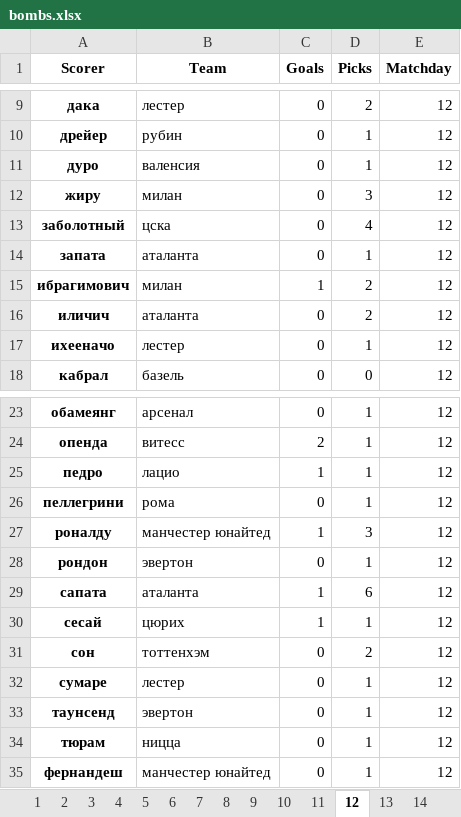
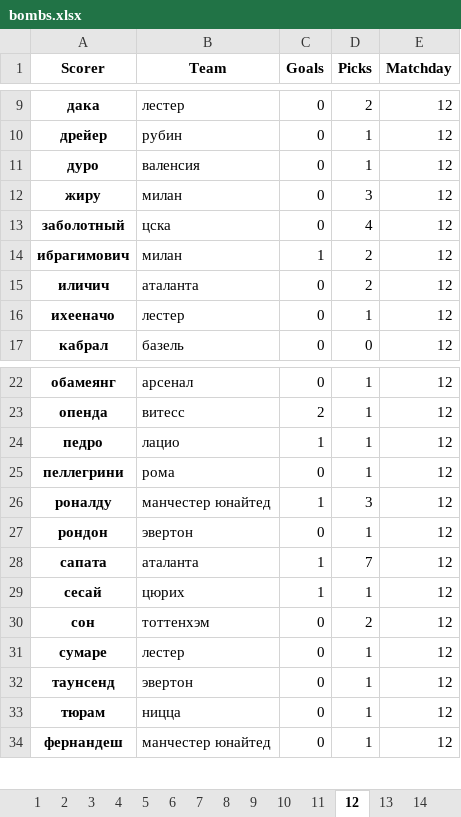
Before and after one commit to melanator/euroleague, an Excel workbook: output/bombs.xlsx, sheet 12, drawn as a sheet; only a part is shown, gaps mark what is left out; values as stored, in another font and other column widths than the file's, no borders; removed rows and columns are numbered as before the commit, all else as after; the diff names each change by its address in the sheet, - before the commit and + after, or states it on an @@ line.

```diff
--- a/output/bombs.xlsx (sheet 12)
+++ b/output/bombs.xlsx (sheet 12)
-row 14: запата | аталанта | 0 | 1 | 12
-D28 (Picks): 6
+D28 (Picks): 7
```
Also changed, not shown: data/match_19.xlsx, data/match_20.xlsx, 12 other files.
